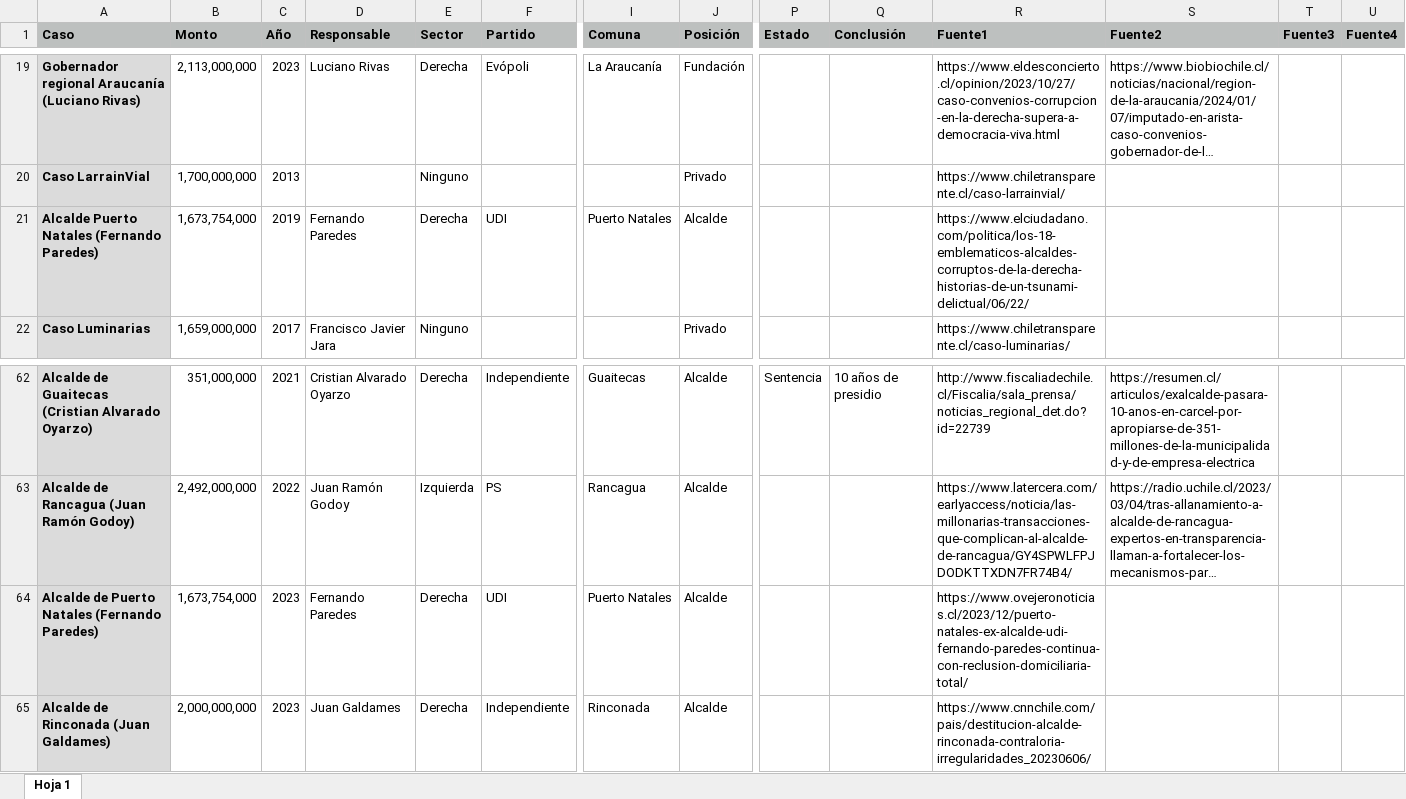
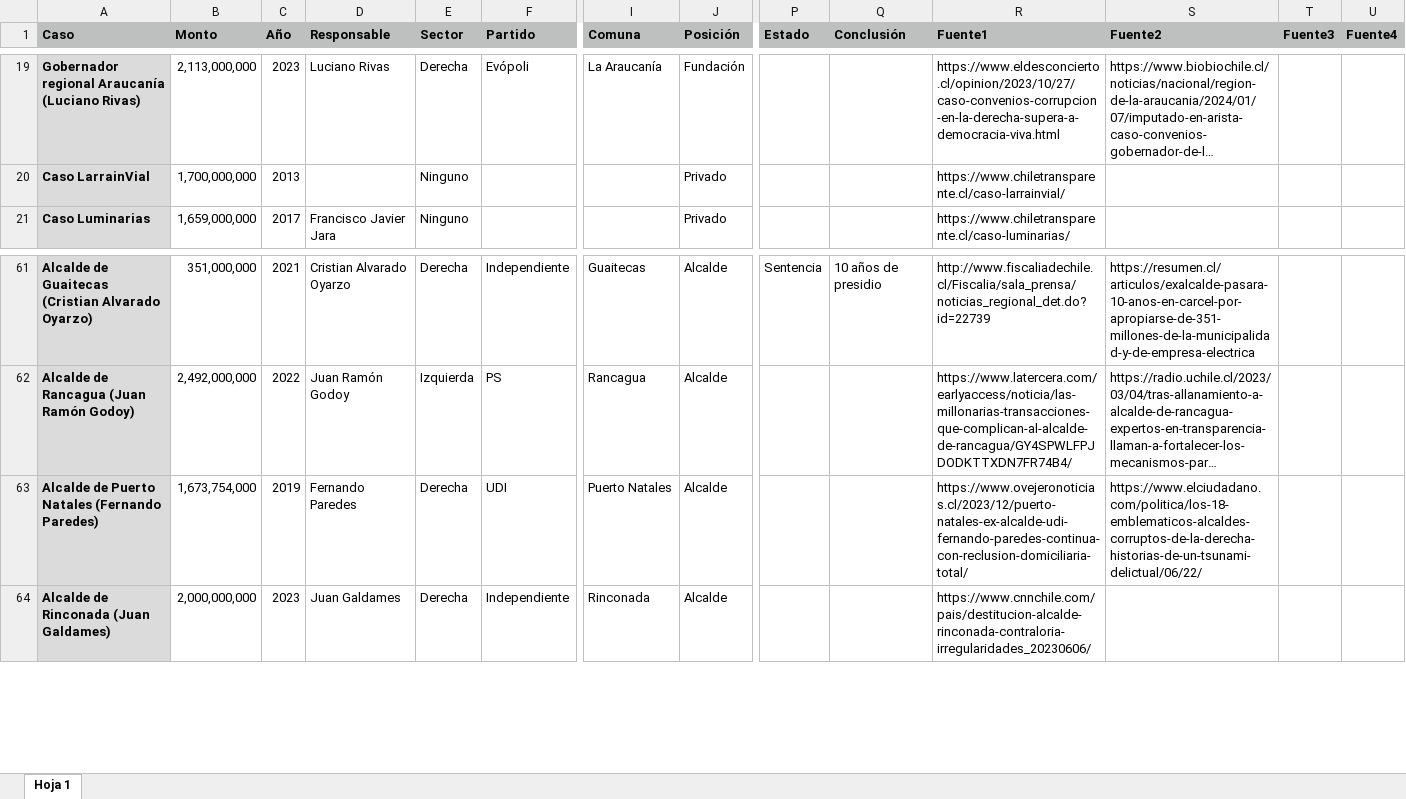
Before and after one commit to bastianolea/corrupcion_chile, an Excel workbook: datos/casos_corrupcion_chile.xlsx, sheet Hoja 1, drawn as a sheet; only a part is shown, gaps mark what is left out; long unchanged cells end in …; values as stored, in another font and other column widths than the file's, no borders; conditional formats not drawn; removed rows and columns are numbered as before the commit, all else as after; rows hold the shown columns only; the diff names each change by its address in the sheet, - before the commit and + after, or states it on an @@ line.

```diff
--- a/datos/casos_corrupcion_chile.xlsx (sheet Hoja 1)
+++ b/datos/casos_corrupcion_chile.xlsx (sheet Hoja 1)
-row 21: Alcalde Puerto Natales (Fernando Paredes) | 1,673,754,000 | 2019 | Fernando Paredes | Derecha | UDI | Puerto Natales | Alcalde |  |  | https://www.elciudadano.com/politica/los-18-emblematicos-alcaldes-corruptos-de-la-derecha-historias-de-un-tsunami-delictual/06/22/
-C63 (Año): 2023
+C63 (Año): 2019
-S63 (Fuente2): (empty)
+S63 (Fuente2): https://www.elciudadano.com/politica/los-18-emblematicos-alcaldes-corruptos-de-la-derecha-historias-de-un-tsunami-delictual/06/22/
```
Also changed, not shown: 9 other files.
